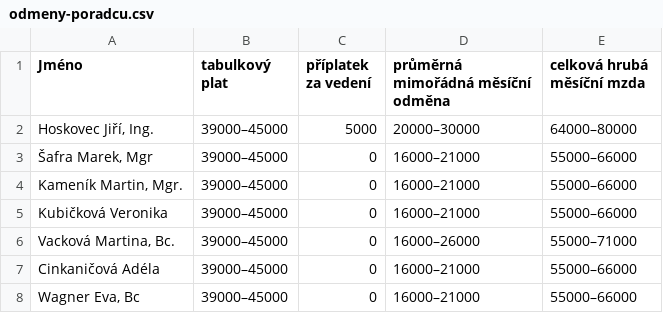
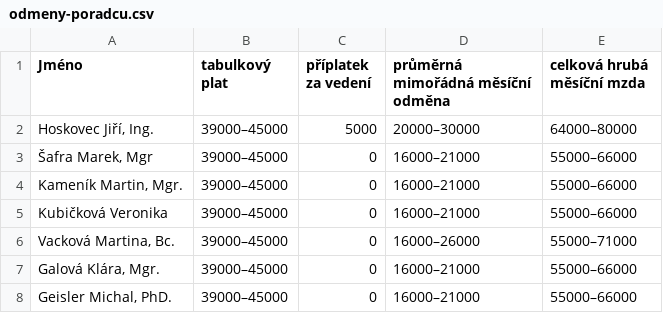
Before and after one commit to piratkazuza/praha.pirati.cz, a CSV file: _data/csv/odmeny-poradcu.csv, drawn as a sheet.

```diff
--- a/_data/csv/odmeny-poradcu.csv
+++ b/_data/csv/odmeny-poradcu.csv
@@ -6,3 +6,3 @@ Jméno,tabulkový plat,příplatek za vedení,průměrná mimořádná měsíčn
 "Vacková Martina, Bc.",39000–45000,0,16000–26000,55000–71000
-"Cinkaničová Adéla",39000–45000,0,16000–21000,55000–66000
-"Wagner Eva, Bc",39000–45000,0,16000–21000,55000–66000
+"Galová Klára, Mgr.",39000–45000,0,16000–21000,55000–66000
+"Geisler Michal, PhD.",39000–45000,0,16000–21000,55000–66000
```
Also changed, not shown: _data/csv/odmeny-poradcu-2.csv, _data/csv/odmeny-poradcu-3.csv, 3 other files.
